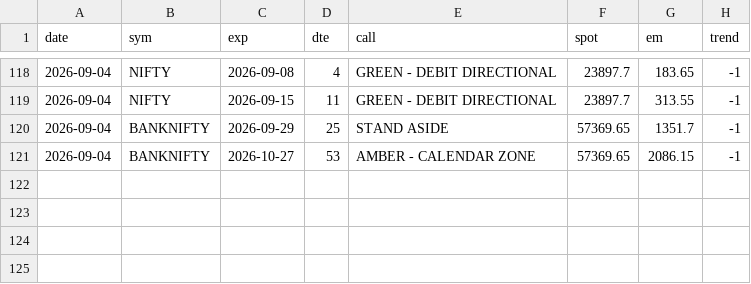
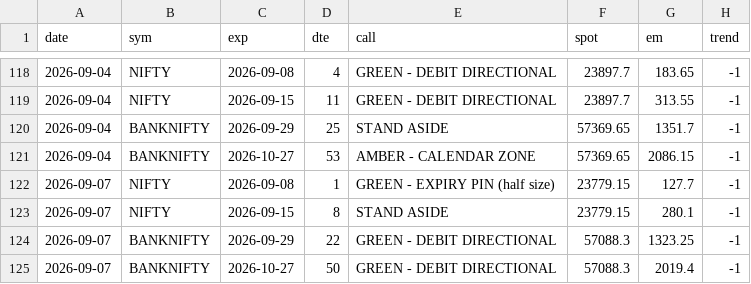
Before and after one commit to CGK0101/Smart-Money-Screener, a CSV file: data/fo_verdicts.csv, drawn as a sheet; only a part is shown, gaps mark what is left out.

```diff
--- a/data/fo_verdicts.csv
+++ b/data/fo_verdicts.csv
@@ -121 +121,5 @@ date,sym,exp,dte,call,spot,em,trend
 2026-09-04,BANKNIFTY,2026-10-27,53,AMBER - CALENDAR ZONE,57369.65,2086.15,-1
+2026-09-07,NIFTY,2026-09-08,1,GREEN - EXPIRY PIN (half size),23779.15,127.7,-1
+2026-09-07,NIFTY,2026-09-15,8,STAND ASIDE,23779.15,280.1,-1
+2026-09-07,BANKNIFTY,2026-09-29,22,GREEN - DEBIT DIRECTIONAL,57088.3,1323.25,-1
+2026-09-07,BANKNIFTY,2026-10-27,50,GREEN - DEBIT DIRECTIONAL,57088.3,2019.4,-1
```
Also changed, not shown: data/events/fo_oi.csv, data/fo_metrics.csv, 1 other file.
